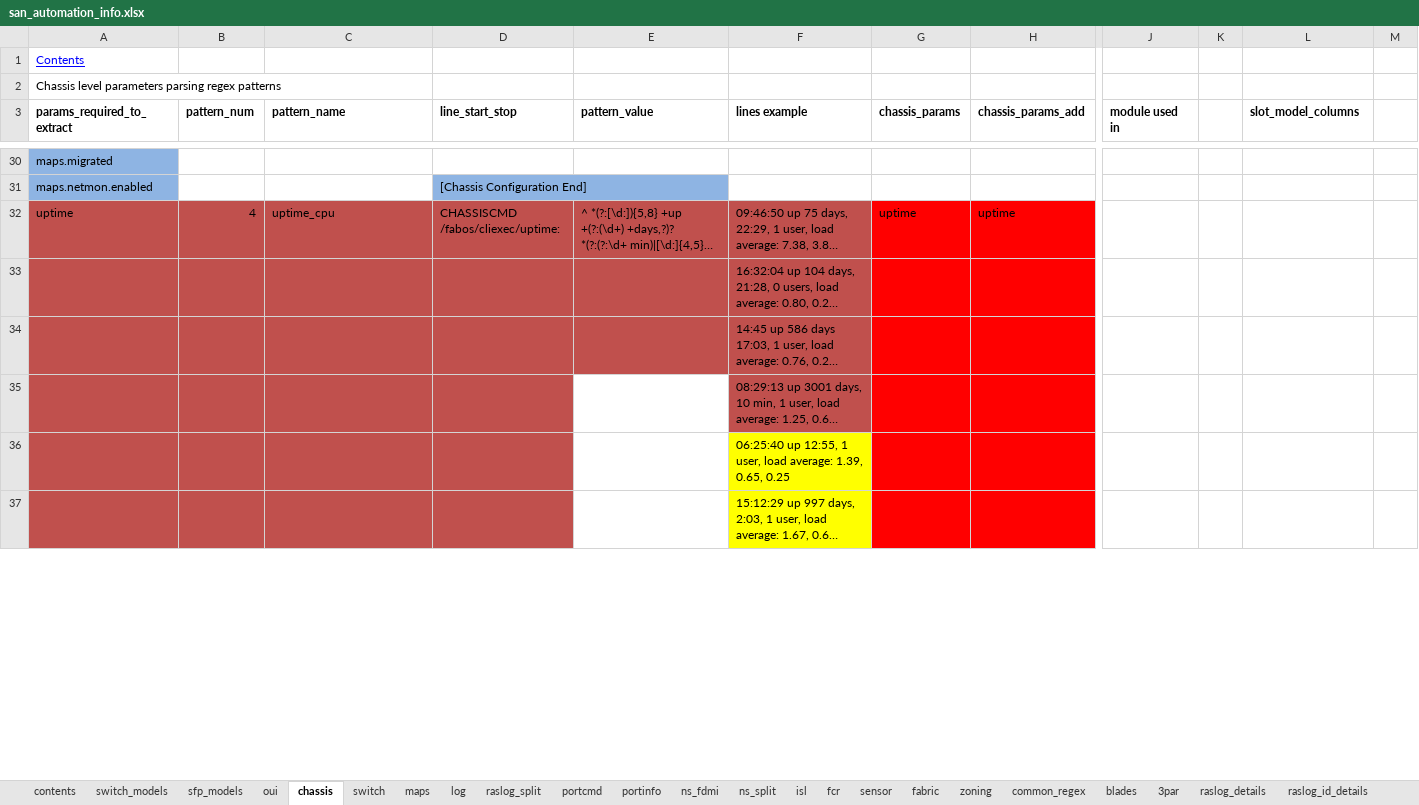
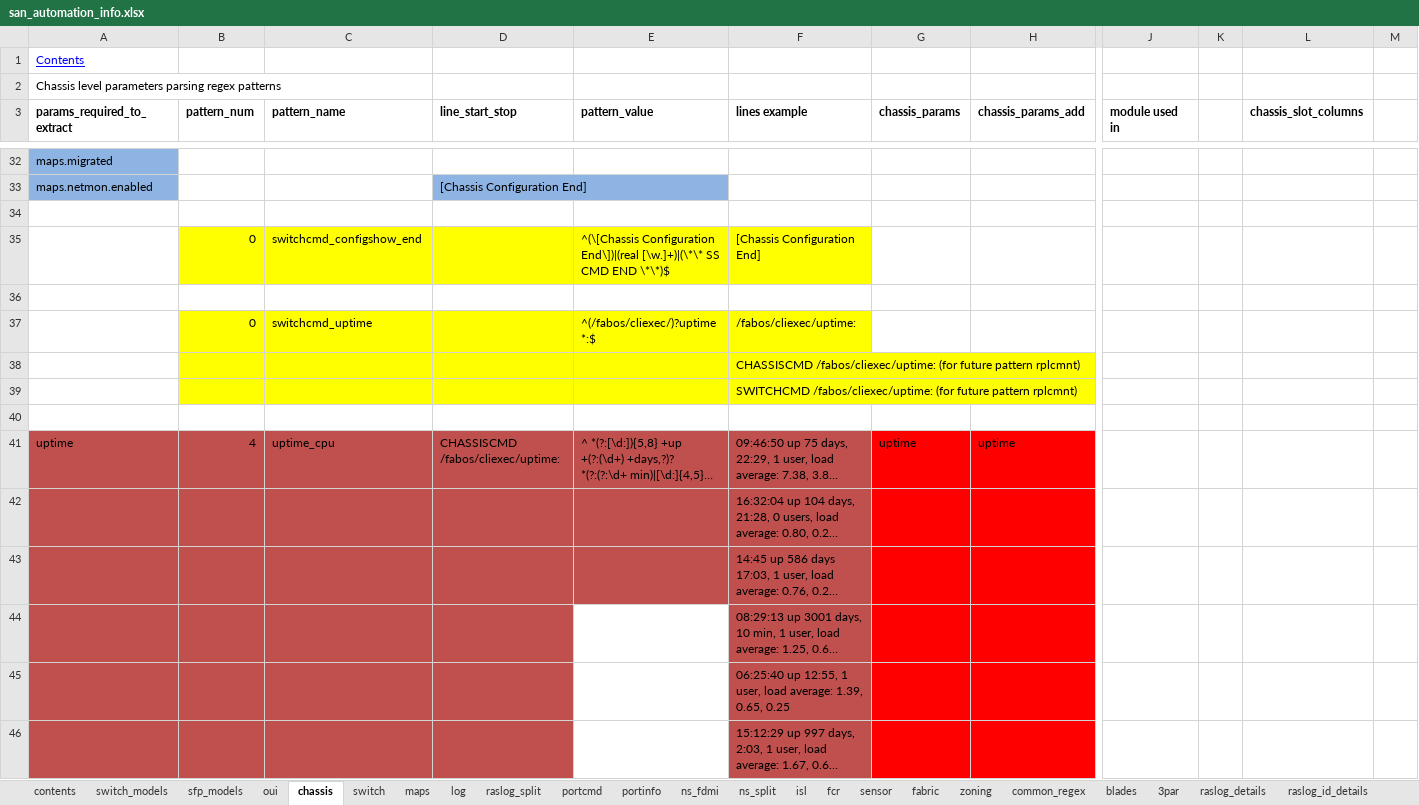
Before and after one commit to KonstantinAlxVlasenko/san_report_automation, an Excel workbook: san_automation_info.xlsx, sheet chassis, drawn as a sheet; only a part is shown, gaps mark what is left out; long unchanged cells end in …; values as stored, in another font and other column widths than the file's, no borders; addresses are those after the commit; rows hold the shown columns only; the diff covers the shown part only; the diff names each change by its address in the sheet, - before the commit and + after, or states it on an @@ line.

Commit message:
Chassis, maps, switch collection refactoring

```diff
--- a/san_automation_info.xlsx (sheet chassis)
+++ b/san_automation_info.xlsx (sheet chassis)
-L3: slot_model_columns
+L3: chassis_slot_columns
+row 34: (empty)
+row 35:  | 0 | switchcmd_configshow_end |  | ^(\[Chassis Configuration End\])|(real [\w.]+)|(\*\* SS CMD END \*\*)$ | [Chassis Configuration End]
+row 36: (empty)
+row 37:  | 0 | switchcmd_uptime |  | ^(/fabos/cliexec/)?uptime *:$ | /fabos/cliexec/uptime:
+row 38:  |  |  |  |  | CHASSISCMD /fabos/cliexec/uptime: (for future pattern rplcmnt)
+row 39:  |  |  |  |  | SWITCHCMD /fabos/cliexec/uptime: (for future pattern rplcmnt)
+row 40: (empty)
-F45:F46 fill: #FFFF00
+F45:F46 fill: #C0504D
```
Also changed, not shown: 34 added rows, 7 edited cells and cell formats elsewhere in this sheet, sheet customer_report, sheet maps, sheet switch, report_info.xlsx, 4 other files.
